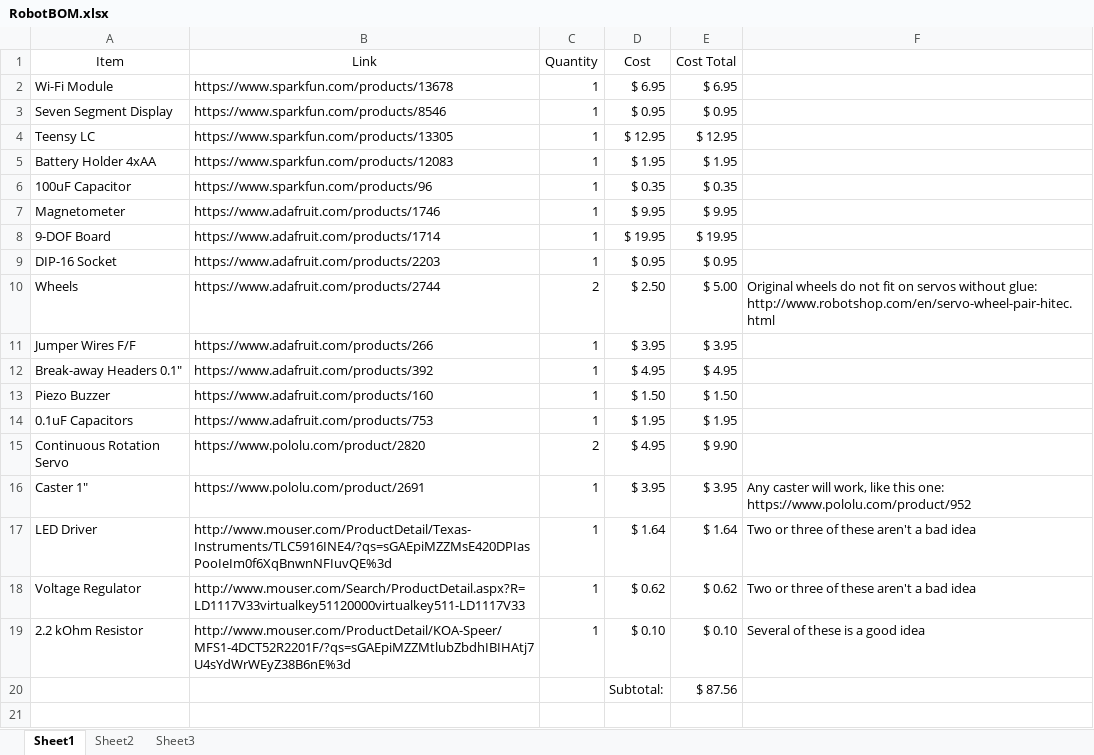
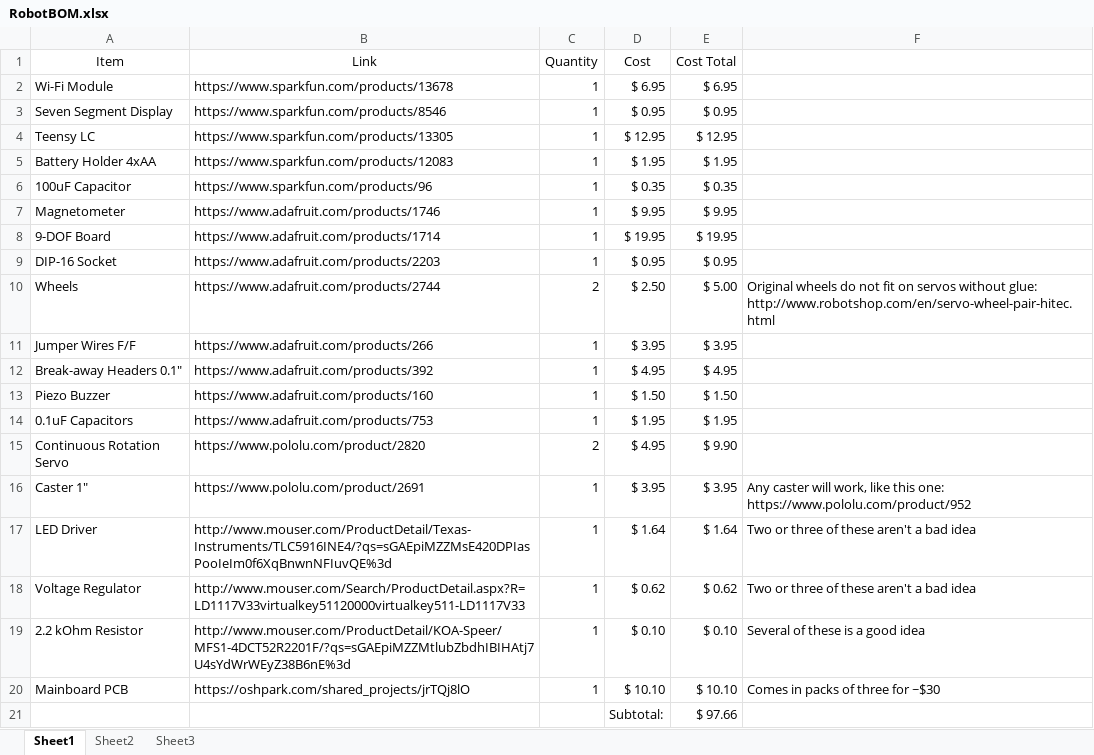
Before and after one commit to ShVerni/RoboRuckus, an Excel workbook: BotCode/RobotBOM.xlsx, sheet Sheet1, drawn as a sheet; values as stored, in another font and other column widths than the file's, no borders; removed rows and columns are numbered as before the commit, all else as after; the diff names each change by its address in the sheet, - before the commit and + after, or states it on an @@ line.

```diff
--- a/BotCode/RobotBOM.xlsx (sheet Sheet1)
+++ b/BotCode/RobotBOM.xlsx (sheet Sheet1)
-row 20:  |  |  | Subtotal: | $ 87.56
+row 20: Mainboard PCB | https://oshpark.com/shared_projects/jrTQj8lO | 1 | $ 10.10 | $ 10.10 | Comes in packs of three for ~$30
+row 21:  |  |  | Subtotal: | $ 97.66
```
Also changed, not shown: 5 other files.
